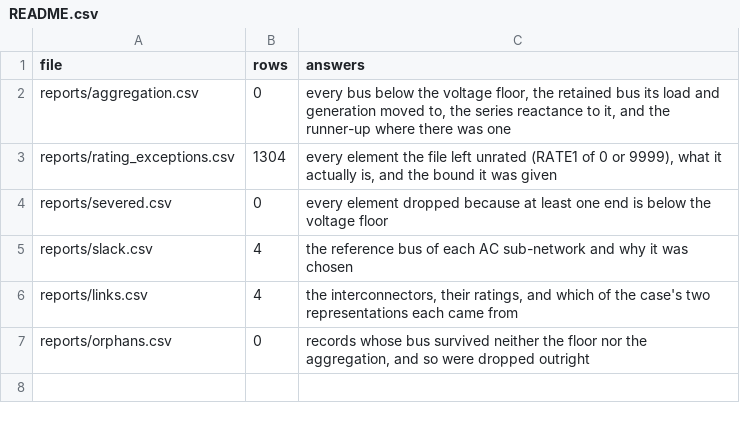
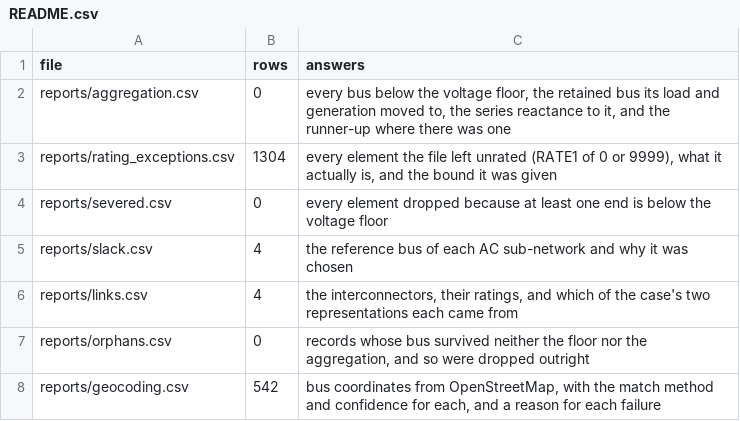
Before and after one commit to farrencc/dist_net_finder, a CSV file: data/pypsa/TYTFS2024_SV2024_V35_full/reports/README.csv, drawn as a sheet; the diff names each change by its address in the sheet, - before the commit and + after, or states it on an @@ line.

```diff
--- a/data/pypsa/TYTFS2024_SV2024_V35_full/reports/README.csv
+++ b/data/pypsa/TYTFS2024_SV2024_V35_full/reports/README.csv
+row 8: reports/geocoding.csv | 542 | bus coordinates from OpenStreetMap, with the match method and confidence for each, and a reason for each failure
```
Also changed, not shown: data/pypsa/TYTFS2024_SV2024_V35_transmission/reports/README.csv, data/pypsa/TYTFS2024_SV2033_V35_full/reports/README.csv, 41 other files.
